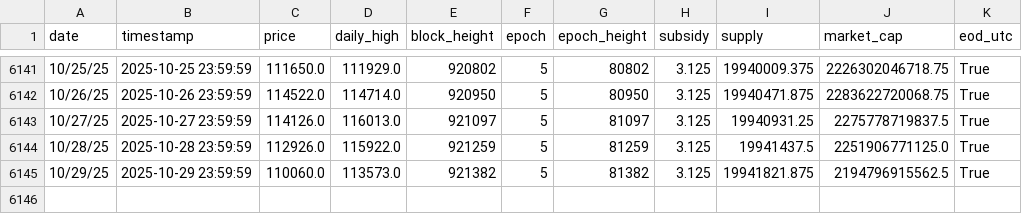
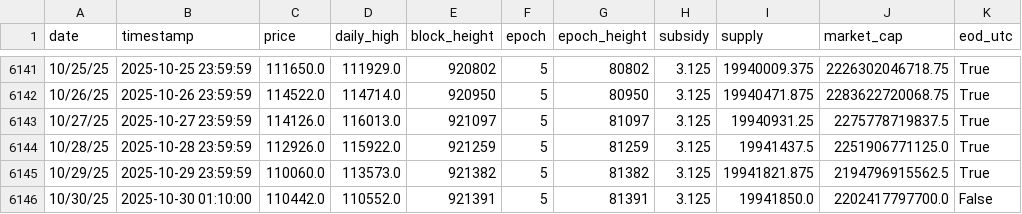
Before and after one commit to w-s-bitcoin/animations, a CSV file: assets/daily_price.csv, drawn as a sheet; only a part is shown, gaps mark what is left out.

```diff
--- a/assets/daily_price.csv
+++ b/assets/daily_price.csv
@@ -6145 +6145,2 @@ date,timestamp,price,daily_high,block_height,epoch,epoch_height,subsidy,supply,m
 10/29/25,2025-10-29 23:59:59,110060.0,113573.0,921382,5,81382,3.125,19941821.875,2194796915562.5,True
+10/30/25,2025-10-30 01:10:00,110442.0,110552.0,921391,5,81391,3.125,19941850.0,2202417797700.0,False
```
Also changed, not shown: assets/bitcoin_node_history.csv, assets/node_software_counts_grouped.csv, 38 other files.
